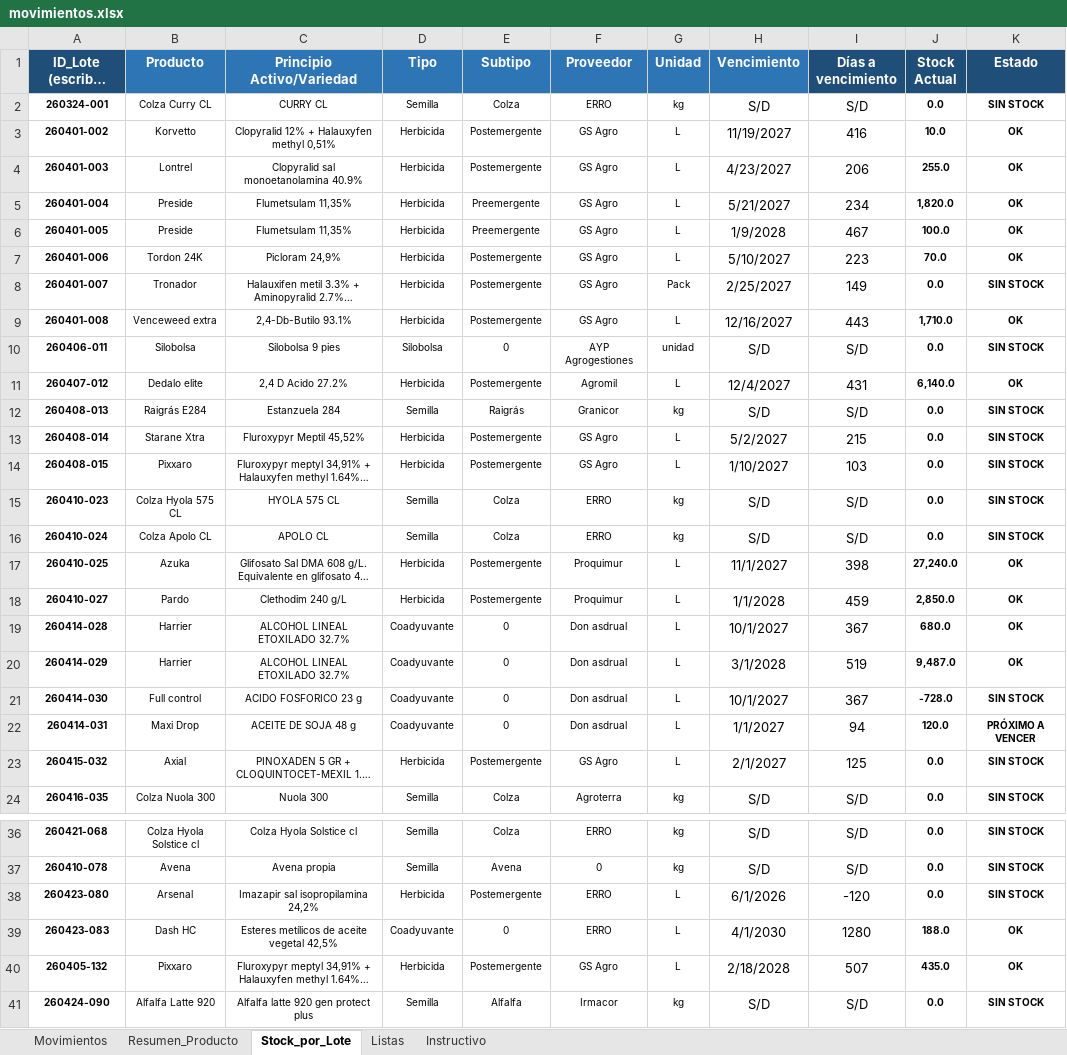
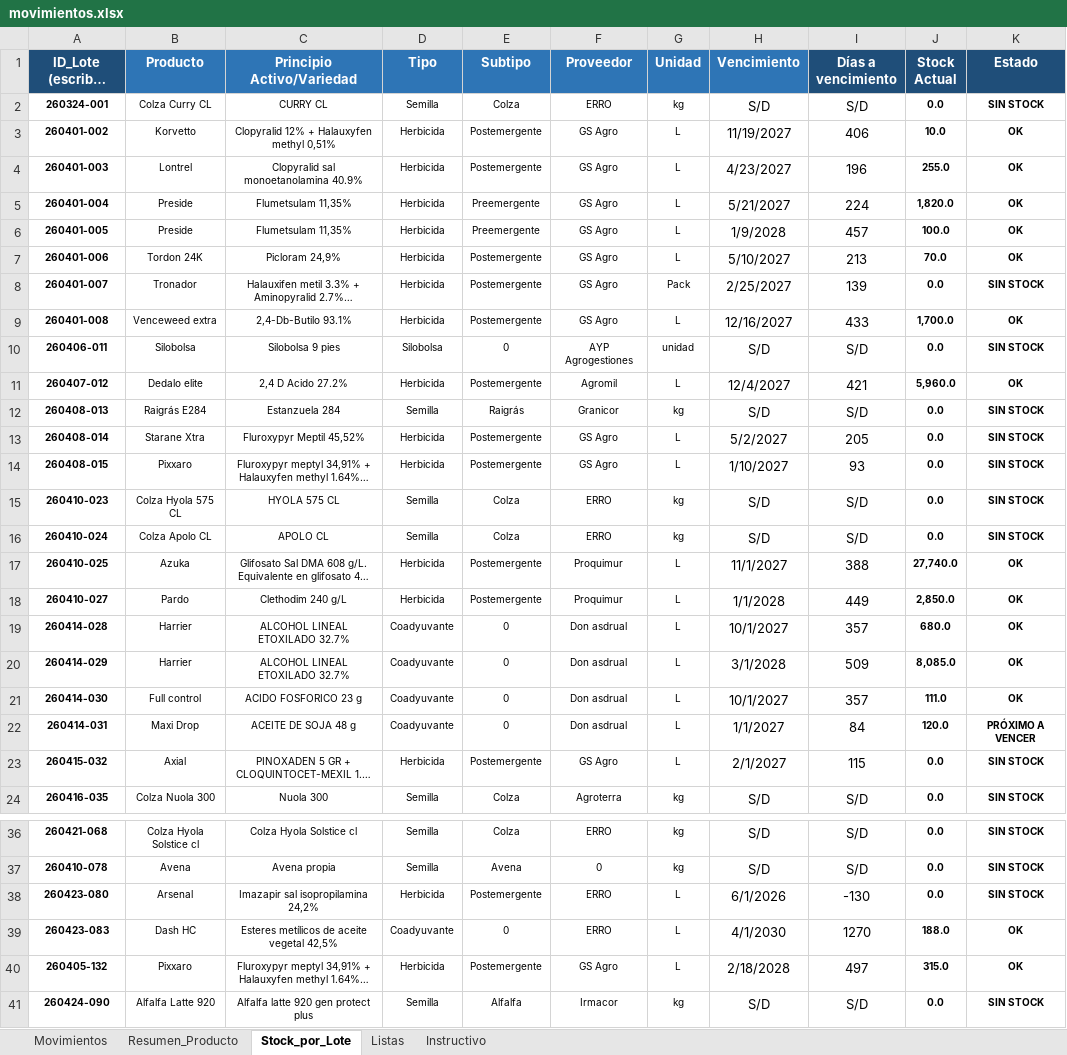
Before and after one commit to CeibosGroup/stock-galpon-hub, an Excel workbook: movimientos.xlsx, sheet Stock_por_Lote, drawn as a sheet; only a part is shown, gaps mark what is left out; long unchanged cells end in …; values as stored, in another font and other column widths than the file's, no borders; conditional formats not drawn; the diff covers the shown part only; the diff names each change by its address in the sheet, - before the commit and + after, or states it on an @@ line.

```diff
--- a/movimientos.xlsx (sheet Stock_por_Lote)
+++ b/movimientos.xlsx (sheet Stock_por_Lote)
-I3 (Días a vencimiento): 416
+I3 (Días a vencimiento): 406
-I4 (Días a vencimiento): 206
+I4 (Días a vencimiento): 196
-I5 (Días a vencimiento): 234
+I5 (Días a vencimiento): 224
-I6 (Días a vencimiento): 467
+I6 (Días a vencimiento): 457
-I7 (Días a vencimiento): 223
+I7 (Días a vencimiento): 213
-I8 (Días a vencimiento): 149
+I8 (Días a vencimiento): 139
-I9 (Días a vencimiento): 443
+I9 (Días a vencimiento): 433
-J9 (Stock Actual): 1,710.0
+J9 (Stock Actual): 1,700.0
-I11 (Días a vencimiento): 431
+I11 (Días a vencimiento): 421
-J11 (Stock Actual): 6,140.0
+J11 (Stock Actual): 5,960.0
-I13 (Días a vencimiento): 215
+I13 (Días a vencimiento): 205
-I14 (Días a vencimiento): 103
+I14 (Días a vencimiento): 93
-I17 (Días a vencimiento): 398
+I17 (Días a vencimiento): 388
-J17 (Stock Actual): 27,240.0
+J17 (Stock Actual): 27,740.0
-I18 (Días a vencimiento): 459
+I18 (Días a vencimiento): 449
-I19 (Días a vencimiento): 367
+I19 (Días a vencimiento): 357
-I20 (Días a vencimiento): 519
+I20 (Días a vencimiento): 509
-J20 (Stock Actual): 9,487.0
+J20 (Stock Actual): 8,085.0
-I21 (Días a vencimiento): 367
+I21 (Días a vencimiento): 357
-J21 (Stock Actual): -728.0
+J21 (Stock Actual): 111.0
-K21 (Estado): SIN STOCK
+K21 (Estado): OK
-I22 (Días a vencimiento): 94
+I22 (Días a vencimiento): 84
-I23 (Días a vencimiento): 125
+I23 (Días a vencimiento): 115
-I38 (Días a vencimiento): -120
+I38 (Días a vencimiento): -130
-I39 (Días a vencimiento): 1280
+I39 (Días a vencimiento): 1270
-I40 (Días a vencimiento): 507
+I40 (Días a vencimiento): 497
-J40 (Stock Actual): 435.0
+J40 (Stock Actual): 315.0
```
Also changed, not shown: 17 edited cells elsewhere in this sheet, sheet Movimientos, sheet Resumen_Producto, sheet Listas, formulas that keep their value, hidden cells.
